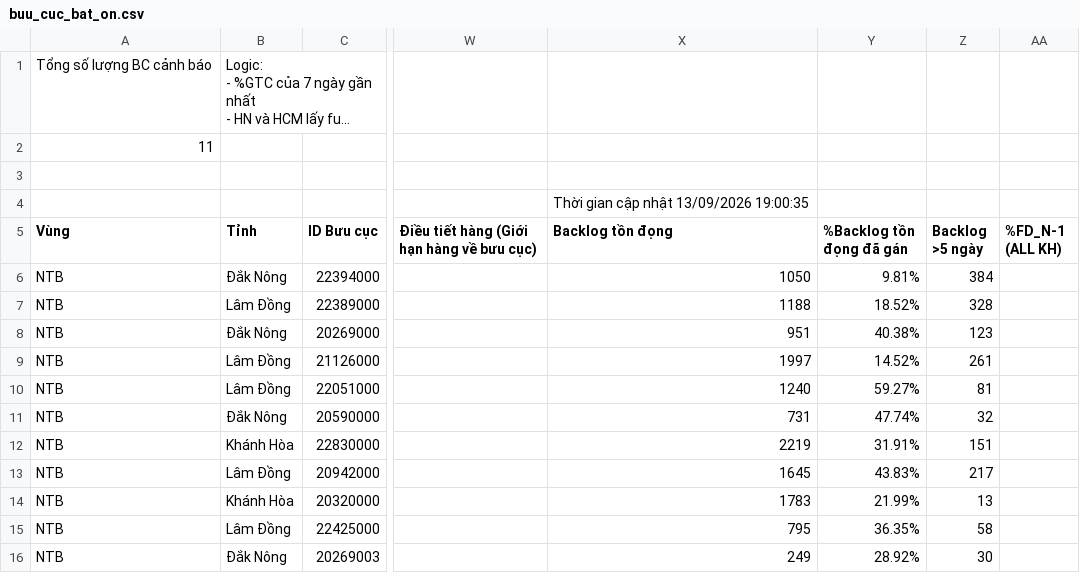
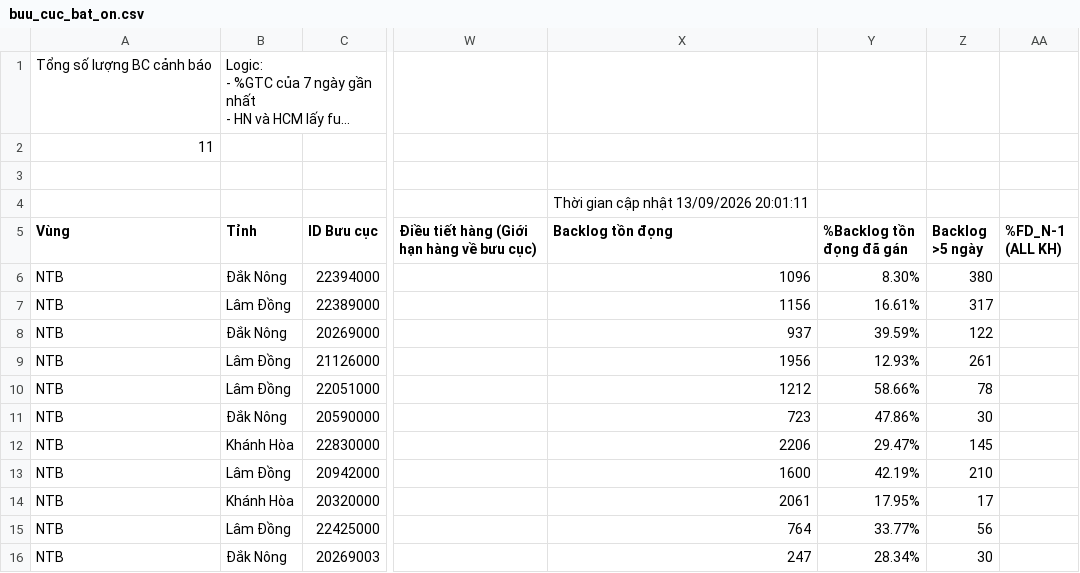
Before and after one commit to trungtran220792-hub/ntb-ops-dashboard, a CSV file: buu_cuc_bat_on.csv, drawn as a sheet; only a part is shown, gaps mark what is left out; long unchanged cells end in …; the diff names each change by its address in the sheet, - before the commit and + after, or states it on an @@ line.

Commit message:
Auto update data, DB and /hop W36

```diff
--- a/buu_cuc_bat_on.csv
+++ b/buu_cuc_bat_on.csv
-X4 (Backlog tồn đọng): Thời gian cập nhật 13/09/2026 19:00:35
+X4 (Backlog tồn đọng): Thời gian cập nhật 13/09/2026 20:01:11
-X6 (Backlog tồn đọng): 1050
+X6 (Backlog tồn đọng): 1096
-Y6 (%Backlog tồn đọng đã gán): 9.81%
+Y6 (%Backlog tồn đọng đã gán): 8.30%
-Z6 (Backlog >5 ngày): 384
+Z6 (Backlog >5 ngày): 380
-X7 (Backlog tồn đọng): 1188
+X7 (Backlog tồn đọng): 1156
-Y7 (%Backlog tồn đọng đã gán): 18.52%
+Y7 (%Backlog tồn đọng đã gán): 16.61%
-Z7 (Backlog >5 ngày): 328
+Z7 (Backlog >5 ngày): 317
-X8 (Backlog tồn đọng): 951
+X8 (Backlog tồn đọng): 937
-Y8 (%Backlog tồn đọng đã gán): 40.38%
+Y8 (%Backlog tồn đọng đã gán): 39.59%
-Z8 (Backlog >5 ngày): 123
+Z8 (Backlog >5 ngày): 122
-X9 (Backlog tồn đọng): 1997
+X9 (Backlog tồn đọng): 1956
-Y9 (%Backlog tồn đọng đã gán): 14.52%
+Y9 (%Backlog tồn đọng đã gán): 12.93%
-X10 (Backlog tồn đọng): 1240
+X10 (Backlog tồn đọng): 1212
-Y10 (%Backlog tồn đọng đã gán): 59.27%
+Y10 (%Backlog tồn đọng đã gán): 58.66%
-Z10 (Backlog >5 ngày): 81
+Z10 (Backlog >5 ngày): 78
-X11 (Backlog tồn đọng): 731
+X11 (Backlog tồn đọng): 723
-Y11 (%Backlog tồn đọng đã gán): 47.74%
+Y11 (%Backlog tồn đọng đã gán): 47.86%
-Z11 (Backlog >5 ngày): 32
+Z11 (Backlog >5 ngày): 30
-X12 (Backlog tồn đọng): 2219
+X12 (Backlog tồn đọng): 2206
-Y12 (%Backlog tồn đọng đã gán): 31.91%
+Y12 (%Backlog tồn đọng đã gán): 29.47%
-Z12 (Backlog >5 ngày): 151
+Z12 (Backlog >5 ngày): 145
-X13 (Backlog tồn đọng): 1645
+X13 (Backlog tồn đọng): 1600
-Y13 (%Backlog tồn đọng đã gán): 43.83%
+Y13 (%Backlog tồn đọng đã gán): 42.19%
-Z13 (Backlog >5 ngày): 217
+Z13 (Backlog >5 ngày): 210
-X14 (Backlog tồn đọng): 1783
+X14 (Backlog tồn đọng): 2061
-Y14 (%Backlog tồn đọng đã gán): 21.99%
+Y14 (%Backlog tồn đọng đã gán): 17.95%
-Z14 (Backlog >5 ngày): 13
+Z14 (Backlog >5 ngày): 17
-X15 (Backlog tồn đọng): 795
+X15 (Backlog tồn đọng): 764
-Y15 (%Backlog tồn đọng đã gán): 36.35%
+Y15 (%Backlog tồn đọng đã gán): 33.77%
-Z15 (Backlog >5 ngày): 58
+Z15 (Backlog >5 ngày): 56
-X16 (Backlog tồn đọng): 249
+X16 (Backlog tồn đọng): 247
-Y16 (%Backlog tồn đọng đã gán): 28.92%
+Y16 (%Backlog tồn đọng đã gán): 28.34%
```
Also changed, not shown: 3 other files.
